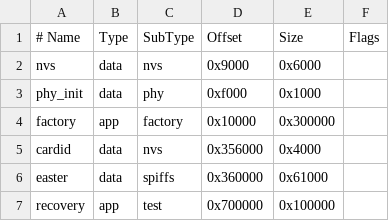
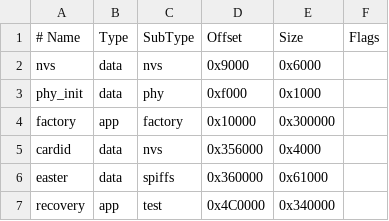
Before and after one commit to 304769384-png/folotoy-podcast-player, a CSV file: partitions.csv, drawn as a sheet.

Commit message:
fix(ci): enlarge recovery app-test partition and fix esptool merge_bin
The 2 MB CJK fallback font pushes the app to ~2 MB, which fits the 3 MB
factory slot but overflowed the old 1 MB recovery/test slot this build checks
through check_sizes(). Move recovery into the free flash region and size it
3.25 MB. Also rename esptool 'merge-bin' (rejected) to the actual 'merge_bin'
subcommand in the flash-image merge step.

```diff
--- a/partitions.csv
+++ b/partitions.csv
@@ -6,2 +6,2 @@ cardid,   data, nvs,     0x356000, 0x4000,
 easter,   data, spiffs,  0x360000, 0x61000,
-recovery, app,  test,    0x700000, 0x100000,
+recovery, app,  test,    0x4C0000, 0x340000,
```
Also changed, not shown: 1 other file.
